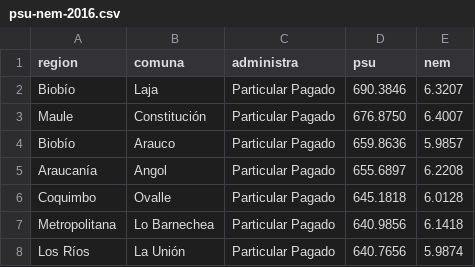
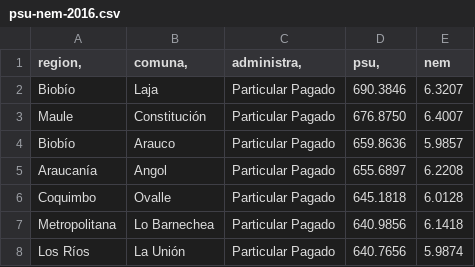
Before and after one commit to bachiloglu/DGP602, a CSV file: ev-01/desafio-03/psu-nem-2016.csv, drawn as a sheet; only a part is shown.

Commit message:
Update psu-nem-2016.csv

```diff
--- a/ev-01/desafio-03/psu-nem-2016.csv
+++ b/ev-01/desafio-03/psu-nem-2016.csv
@@ -1,2 +1,2 @@
-region	comuna	administra	psu	nem
+region,	comuna,	administra,	psu,	nem
 Biobío	Laja	Particular Pagado	690.3846	6.3207
```
